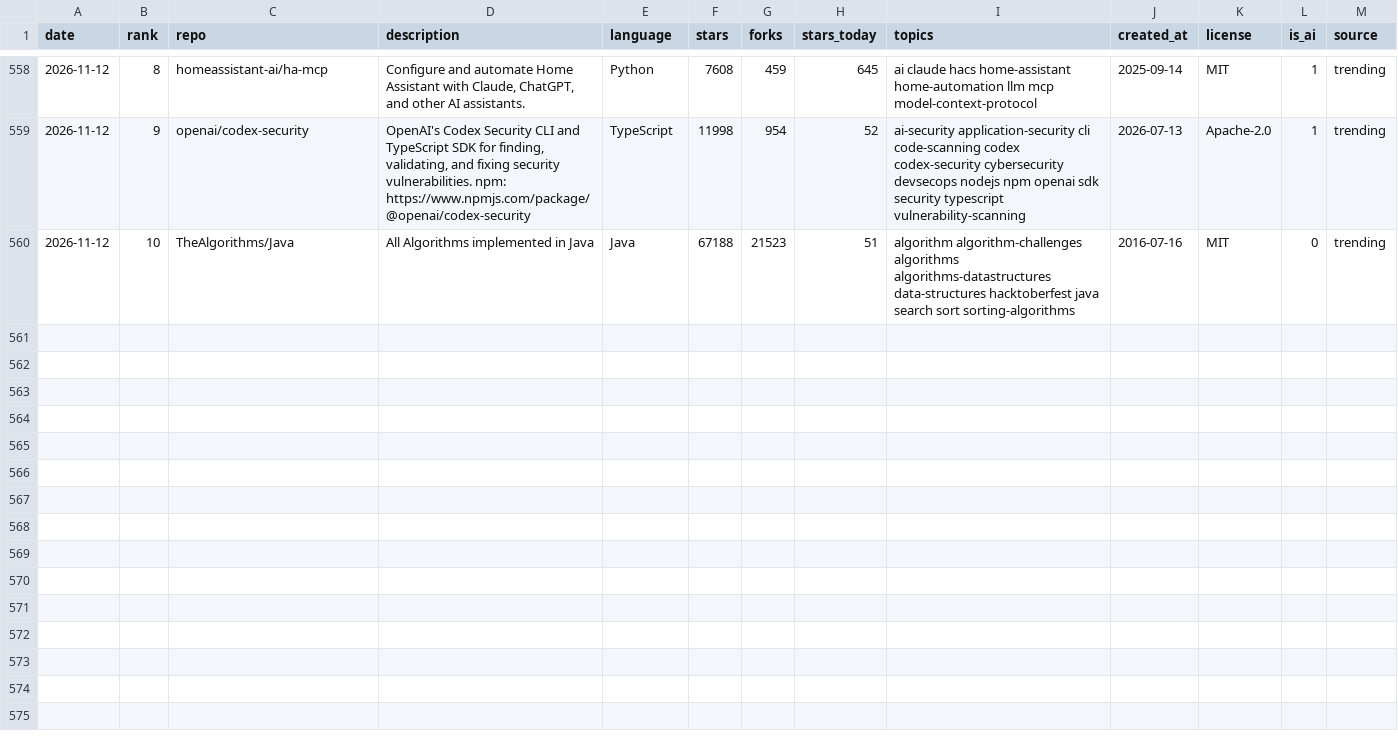
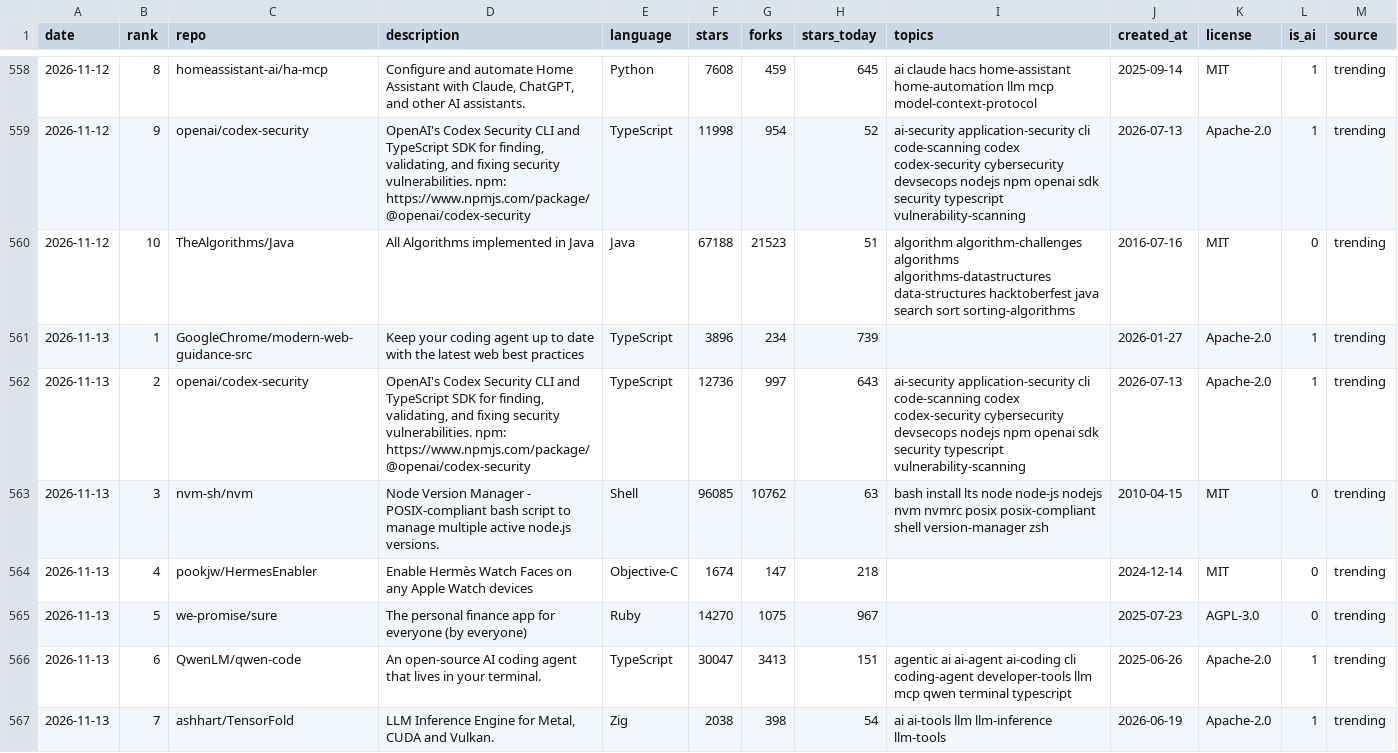
Before and after one commit to sourabhkddigital-gif/trending-ai-repos, a CSV file: data/trending.csv, drawn as a sheet; only a part is shown, gaps mark what is left out; the diff covers the shown part only; the diff names each change by its address in the sheet, - before the commit and + after, or states it on an @@ line.

```diff
--- a/data/trending.csv
+++ b/data/trending.csv
+row 561: 2026-11-13 | 1 | GoogleChrome/modern-web-guidance-src | Keep your coding agent up to date with the latest web best practices | TypeScript | 3896 | 234 | 739 |  | 2026-01-27 | Apache-2.0 | 1 | trending
+row 562: 2026-11-13 | 2 | openai/codex-security | OpenAI's Codex Security CLI and TypeScript SDK for finding, validating, and fixing security vulnerabilities. npm: https://www.npmjs.com/package/@openai/codex-security | TypeScript | 12736 | 997 | 643 | ai-security application-security cli code-scanning codex codex-security cybersecurity devsecops nodejs npm openai sdk security typescript vulnerability-scanning | 2026-07-13 | Apache-2.0 | 1 | trending
+row 563: 2026-11-13 | 3 | nvm-sh/nvm | Node Version Manager - POSIX-compliant bash script to manage multiple active node.js versions. | Shell | 96085 | 10762 | 63 | bash install lts node node-js nodejs nvm nvmrc posix posix-compliant shell version-manager zsh | 2010-04-15 | MIT | 0 | trending
+row 564: 2026-11-13 | 4 | pookjw/HermesEnabler | Enable Hermès Watch Faces on any Apple Watch devices | Objective-C | 1674 | 147 | 218 |  | 2024-12-14 | MIT | 0 | trending
+row 565: 2026-11-13 | 5 | we-promise/sure | The personal finance app for everyone (by everyone) | Ruby | 14270 | 1075 | 967 |  | 2025-07-23 | AGPL-3.0 | 0 | trending
+row 566: 2026-11-13 | 6 | QwenLM/qwen-code | An open-source AI coding agent that lives in your terminal. | TypeScript | 30047 | 3413 | 151 | agentic ai ai-agent ai-coding cli coding-agent developer-tools llm mcp qwen terminal typescript | 2025-06-26 | Apache-2.0 | 1 | trending
+row 567: 2026-11-13 | 7 | ashhart/TensorFold | LLM Inference Engine for Metal, CUDA and Vulkan. | Zig | 2038 | 398 | 54 | ai ai-tools llm llm-inference llm-tools | 2026-06-19 | Apache-2.0 | 1 | trending
```
Also changed, not shown: 6 added rows elsewhere in this file, 7 other files.
